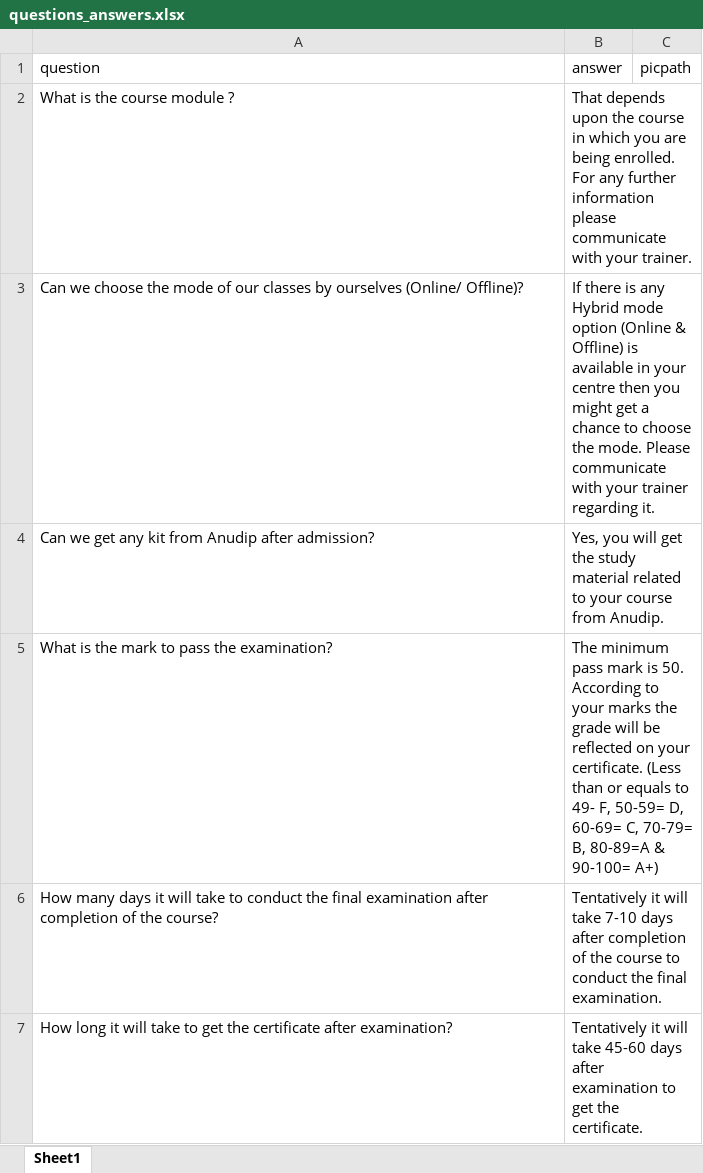
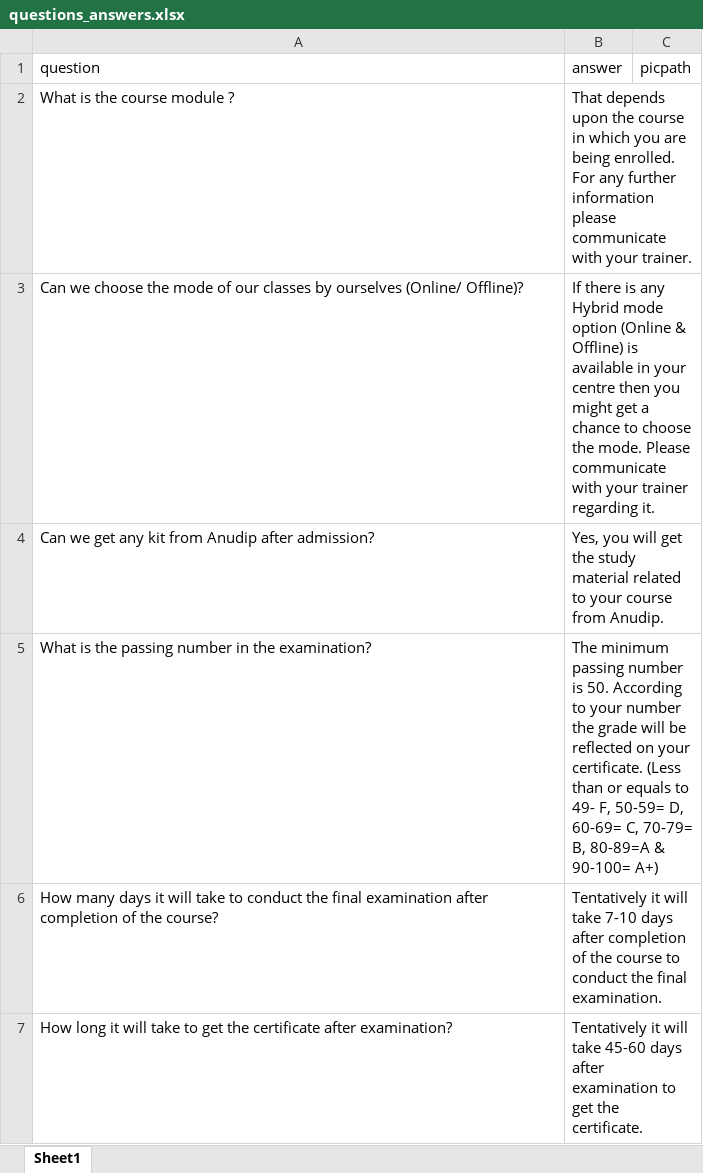
Before and after one commit to nibedanbhattacharjee97/stubot, an Excel workbook: questions_answers.xlsx, sheet Sheet1, drawn as a sheet; only a part is shown; values as stored, in another font and other column widths than the file's, no borders; the diff names each change by its address in the sheet, - before the commit and + after, or states it on an @@ line.

Commit message:
new

```diff
--- a/questions_answers.xlsx (sheet Sheet1)
+++ b/questions_answers.xlsx (sheet Sheet1)
-A5 (question): What is the mark to pass the examination?
+A5 (question): What is the passing number in the examination?
-B5 (answer): The minimum pass mark is 50. According to your marks the grade…
+B5 (answer): The minimum passing number is 50. According to your number the grade…
```
